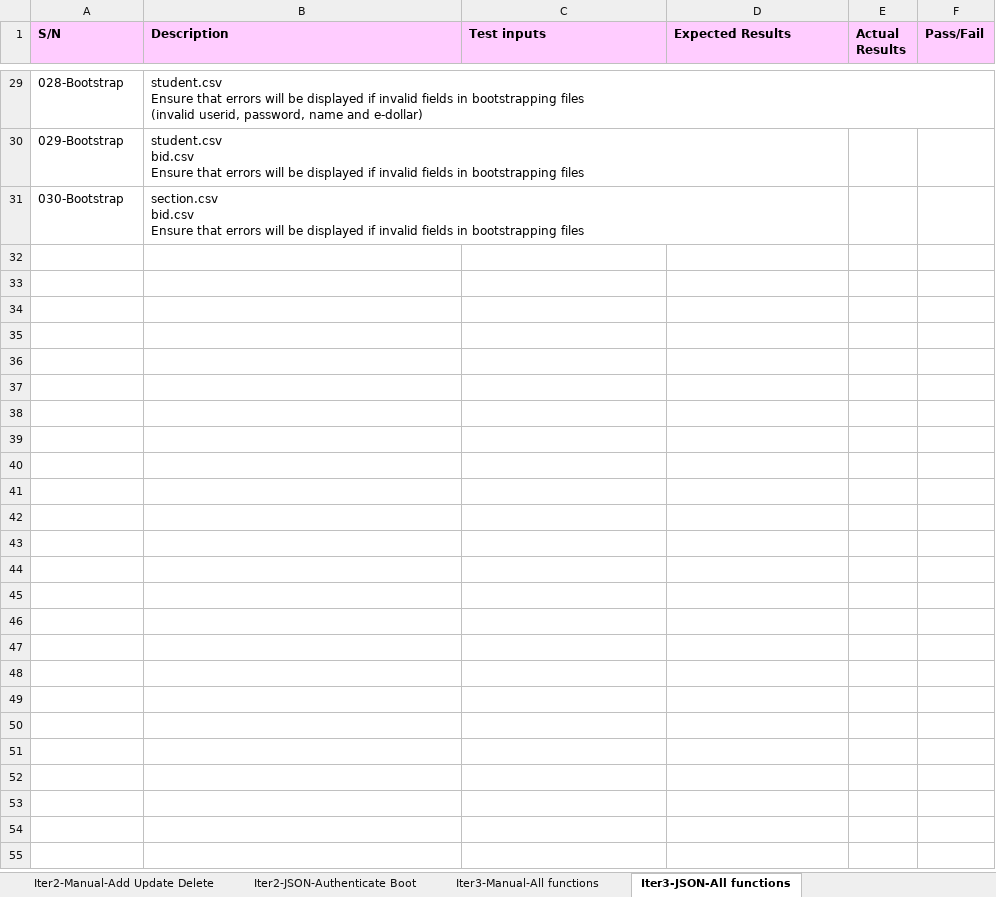
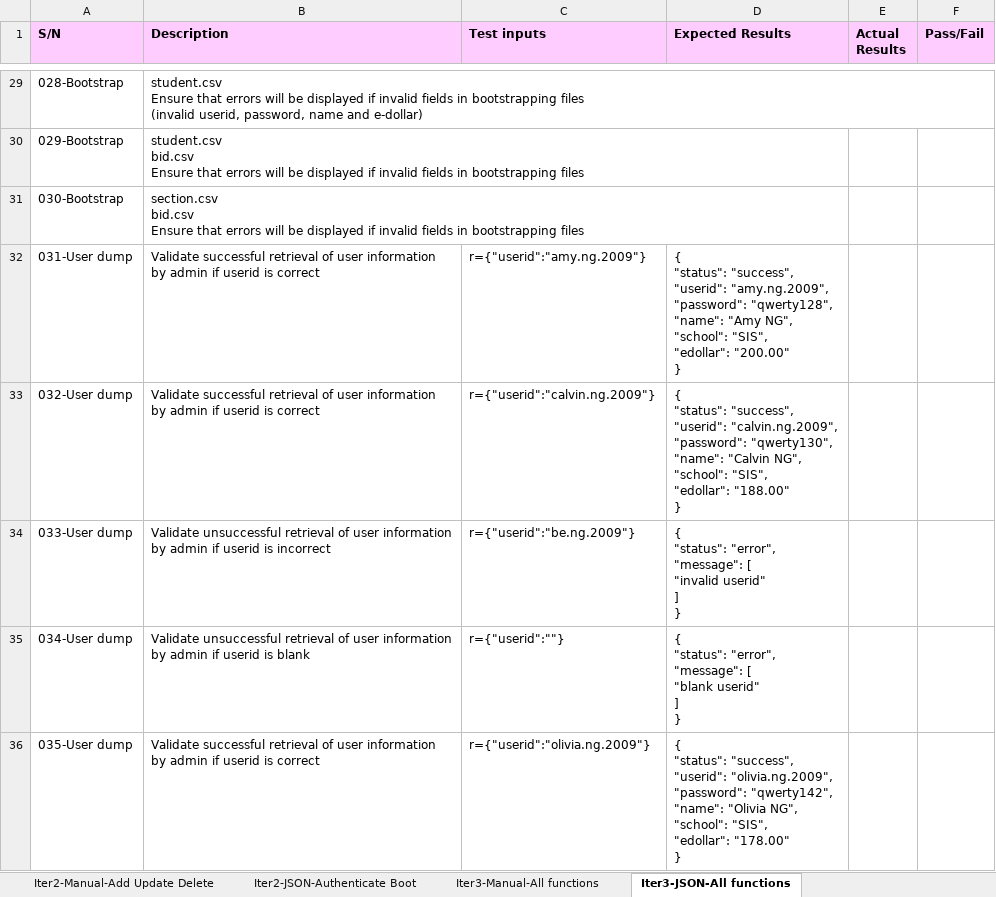
Before and after one commit to xbloh/Online-Course-Bidding-System-, an Excel workbook: testing/testcases.xlsx, sheet Iter3-JSON-All functions, drawn as a sheet; only a part is shown, gaps mark what is left out; values as stored, in another font and other column widths than the file's, no borders; ↵ is a line break in a cell; the diff covers the shown part only; the diff names each change by its address in the sheet, - before the commit and + after, or states it on an @@ line.

Commit message:
JSON - User Dump
Updated testcases for JSON - User dump

```diff
--- a/testing/testcases.xlsx (sheet Iter3-JSON-All functions)
+++ b/testing/testcases.xlsx (sheet Iter3-JSON-All functions)
+row 32: 031-User dump | Validate successful retrieval of user information by admin if userid is correct | r={"userid":"amy.ng.2009"} | { ↵ "status": "success", ↵ "userid": "amy.ng.2009", ↵ "password": "qwerty128", ↵ "name": "Amy NG", ↵ "school": "SIS", ↵ "edollar": "200.00" ↵ }
+row 33: 032-User dump | Validate successful retrieval of user information by admin if userid is correct | r={"userid":"calvin.ng.2009"} | { ↵ "status": "success", ↵ "userid": "calvin.ng.2009", ↵ "password": "qwerty130", ↵ "name": "Calvin NG", ↵ "school": "SIS", ↵ "edollar": "188.00" ↵ }
+row 34: 033-User dump | Validate unsuccessful retrieval of user information by admin if userid is incorrect | r={"userid":"be.ng.2009"} | { ↵ "status": "error", ↵ "message": [ ↵ "invalid userid" ↵ ] ↵ }
+row 35: 034-User dump | Validate unsuccessful retrieval of user information by admin if userid is blank | r={"userid":""} | { ↵ "status": "error", ↵ "message": [ ↵ "blank userid" ↵ ] ↵ }
+row 36: 035-User dump | Validate successful retrieval of user information by admin if userid is correct | r={"userid":"olivia.ng.2009"} | { ↵ "status": "success", ↵ "userid": "olivia.ng.2009", ↵ "password": "qwerty142", ↵ "name": "Olivia NG", ↵ "school": "SIS", ↵ "edollar": "178.00" ↵ }
```
Also changed, not shown: 15 added rows elsewhere in this sheet.
